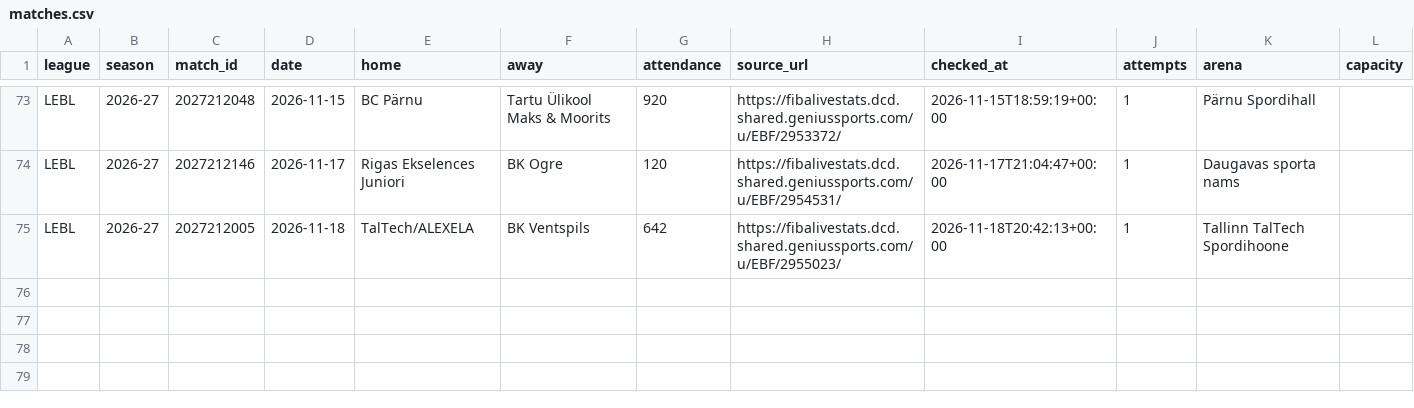
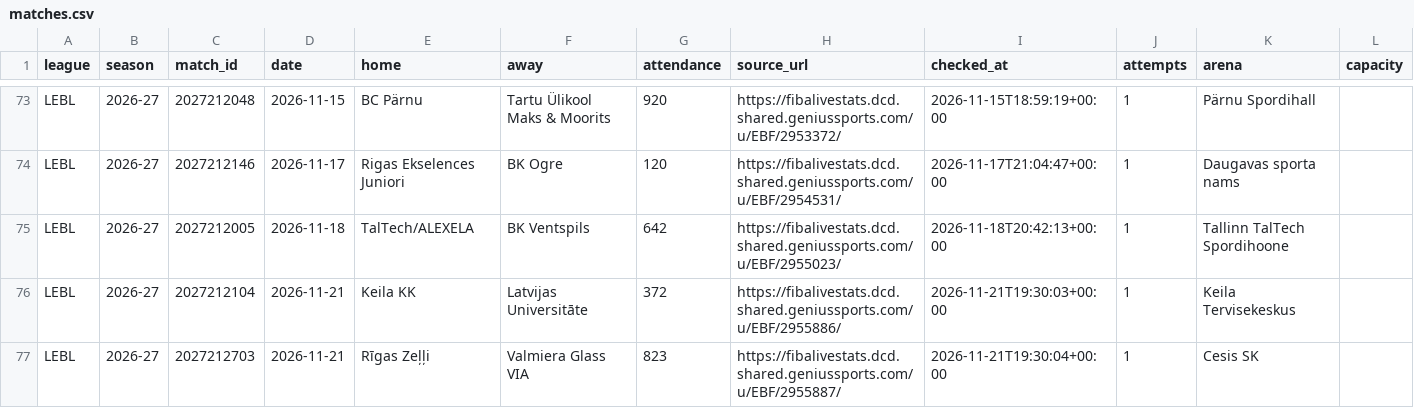
Before and after one commit to andriuspanama/ACBattendance, a CSV file: data/lvee/matches.csv, drawn as a sheet; only a part is shown, gaps mark what is left out; the diff names each change by its address in the sheet, - before the commit and + after, or states it on an @@ line.

Commit message:
lvee lankomumas: 2026-11-21 19:30 UTC

```diff
--- a/data/lvee/matches.csv
+++ b/data/lvee/matches.csv
+row 76: LEBL | 2026-27 | 2027212104 | 2026-11-21 | Keila KK | Latvijas Universitāte | 372 | https://fibalivestats.dcd.shared.geniussports.com/u/EBF/2955886/ | 2026-11-21T19:30:03+00:00 | 1 | Keila Tervisekeskus
+row 77: LEBL | 2026-27 | 2027212703 | 2026-11-21 | Rīgas Zeļļi | Valmiera Glass VIA | 823 | https://fibalivestats.dcd.shared.geniussports.com/u/EBF/2955887/ | 2026-11-21T19:30:04+00:00 | 1 | Cesis SK
```
Also changed, not shown: data/lvee/attendance_averages.csv, 2 other files.
